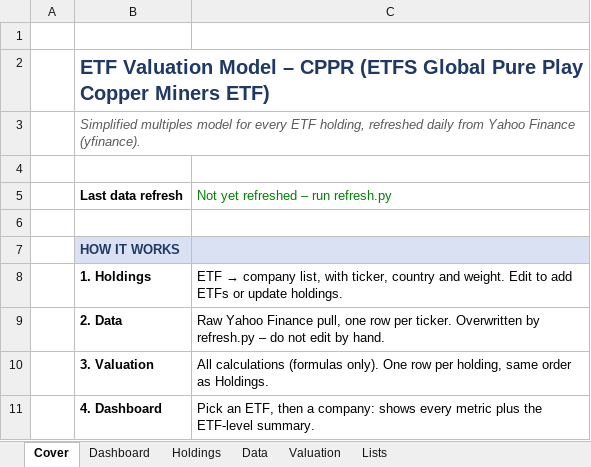
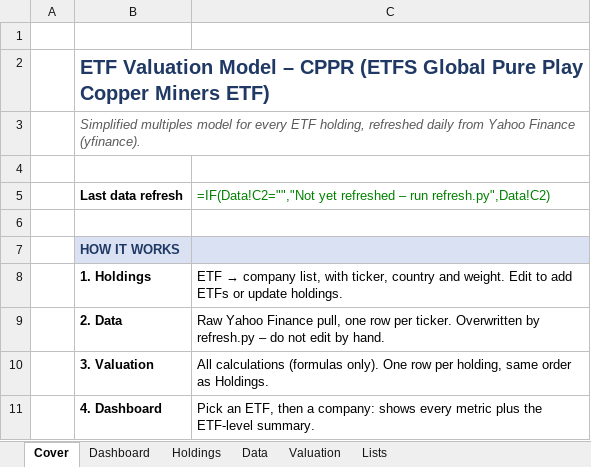
Before and after one commit to m-nihalkhan/CPPR-Valuation, an Excel workbook: CPPR_Valuation_Model.xlsx, sheet Cover, drawn as a sheet; only a part is shown; values as stored, in another font and other column widths than the file's, no borders; formulas without a stored value are shown as written; the diff names each change by its address in the sheet, - before the commit and + after, or states it on an @@ line.

```diff
--- a/CPPR_Valuation_Model.xlsx (sheet Cover)
+++ b/CPPR_Valuation_Model.xlsx (sheet Cover)
-C5: Not yet refreshed – run refresh.py
+C5: =IF(Data!C2="","Not yet refreshed – run refresh.py",Data!C2)
```
Also changed, not shown: sheet Valuation, sheet Data, sheet Holdings, sheet Lists, sheet Dashboard, hidden cells, 1 other file.
